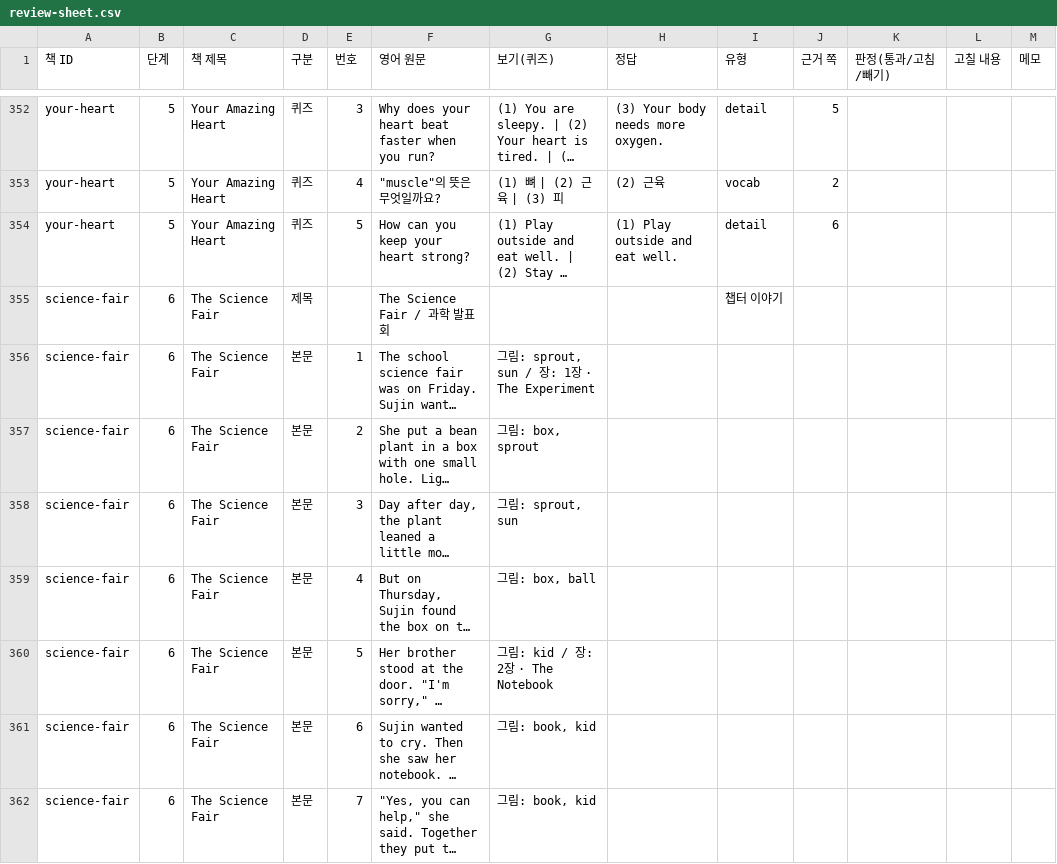
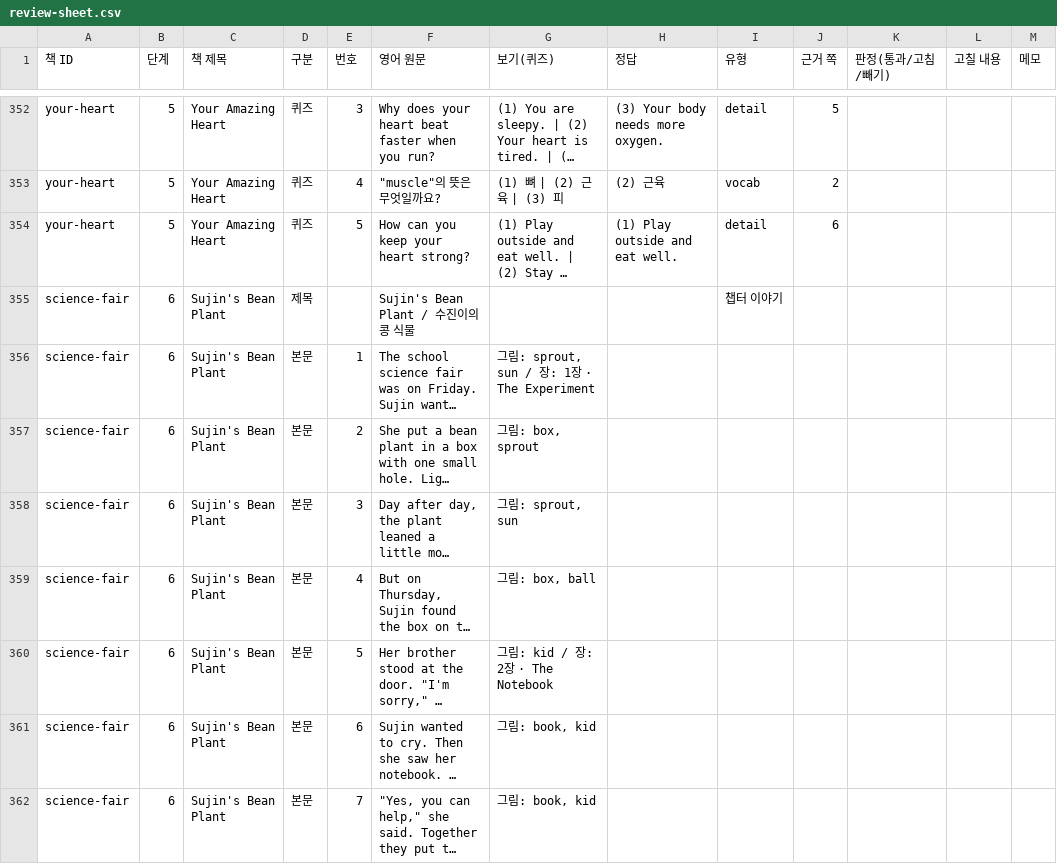
Before and after one commit to smilepat/learning-z, a CSV file: docs/review-sheet.csv, drawn as a sheet; only a part is shown, gaps mark what is left out; long unchanged cells end in …; the diff covers the shown part only; the diff names each change by its address in the sheet, - before the commit and + after, or states it on an @@ line.

```diff
--- a/docs/review-sheet.csv
+++ b/docs/review-sheet.csv
-C355:C362 (책 제목): The Science Fair
+C355:C362 (책 제목): Sujin's Bean Plant
-F355 (영어 원문): The Science Fair / 과학 발표회
+F355 (영어 원문): Sujin's Bean Plant / 수진이의 콩 식물
```
Also changed, not shown: 79 edited cells elsewhere in this file, 4 other files.
